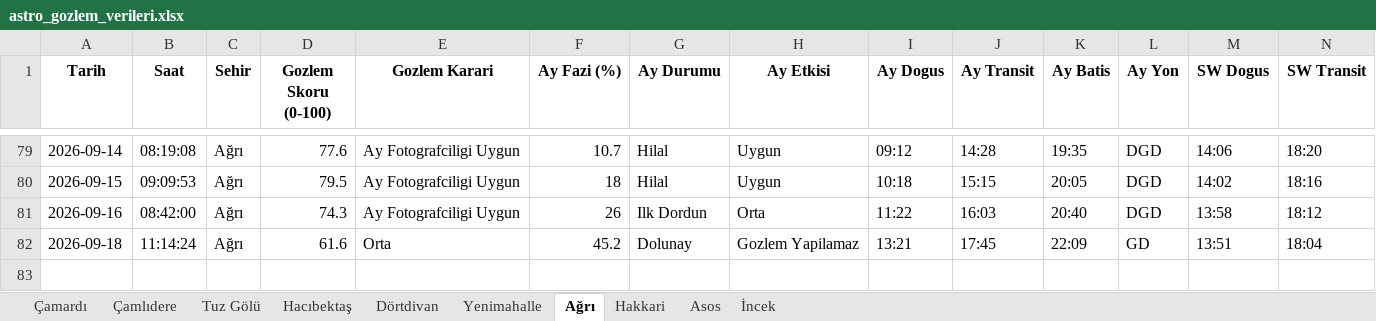
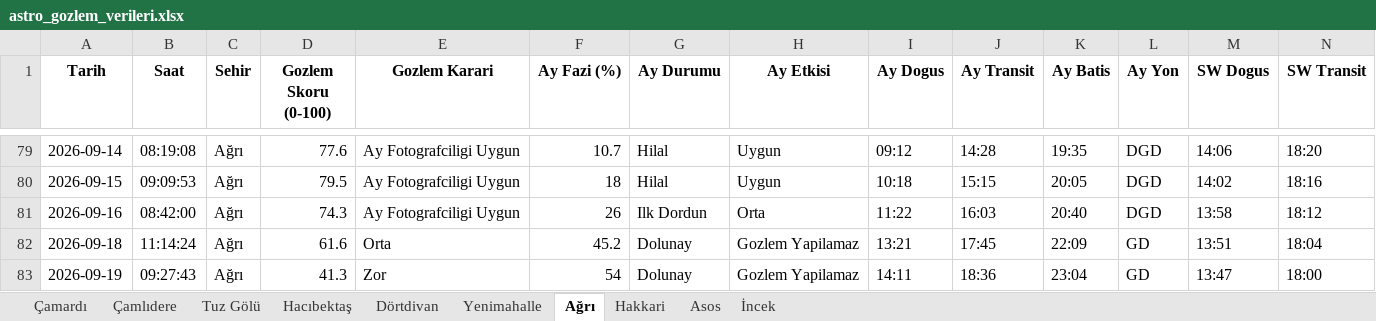
Before and after one commit to muhdogan-max/astro-gozlem, an Excel workbook: HavaTakip/astro_gozlem_verileri.xlsx, sheet Ağrı, drawn as a sheet; only a part is shown, gaps mark what is left out; values as stored, in another font and other column widths than the file's, no borders; rows hold the shown columns only; the diff names each change by its address in the sheet, - before the commit and + after, or states it on an @@ line.

Commit message:
Otomatik guncelleme: astro_gozlem_verileri.xlsx

```diff
--- a/HavaTakip/astro_gozlem_verileri.xlsx (sheet Ağrı)
+++ b/HavaTakip/astro_gozlem_verileri.xlsx (sheet Ağrı)
+row 83: 2026-09-19 | 09:27:43 | Ağrı | 41.3 | Zor | 54 | Dolunay | Gozlem Yapilamaz | 14:11 | 18:36 | 23:04 | GD | 13:47 | 18:00
```
Also changed, not shown: sheet Dörtdivan, sheet Asos, sheet İncek, sheet Çamardı, sheet Tuz Gölü, sheet Çamlıdere, 3 more sheets.
